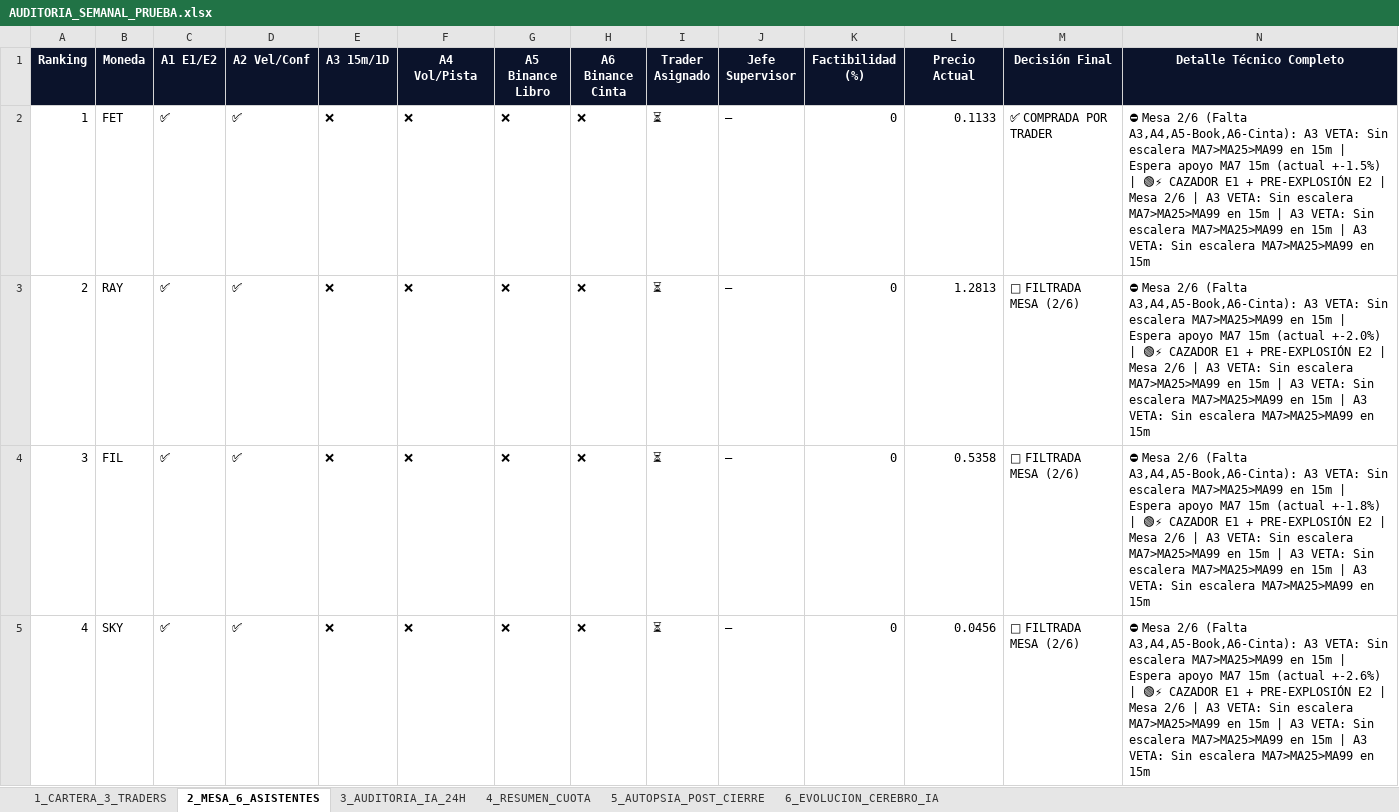
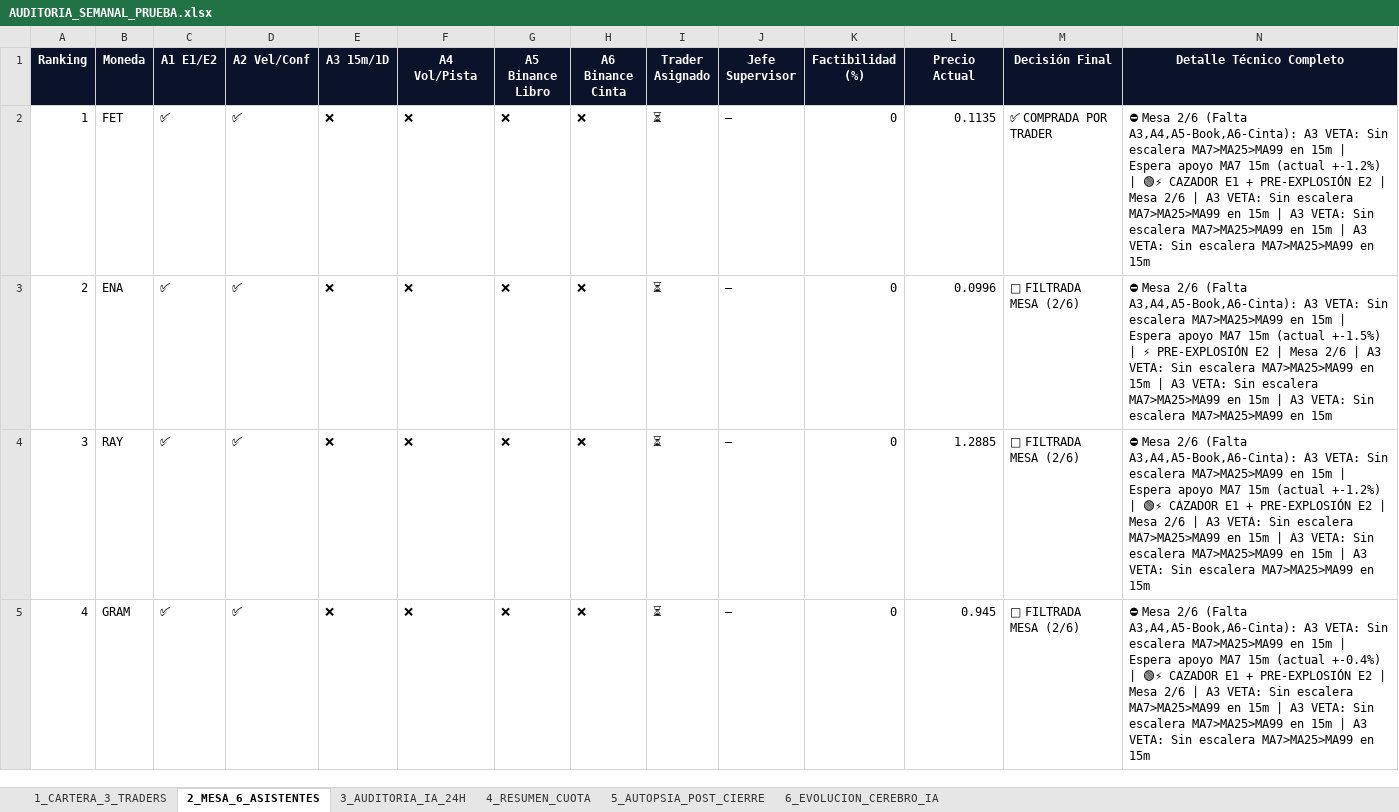
Before and after one commit to kjanoto-coder/panel-cripto, an Excel workbook: AUDITORIA_SEMANAL_PRUEBA.xlsx, sheet 2_MESA_6_ASISTENTES, drawn as a sheet; only a part is shown; values as stored, in another font and other column widths than the file's, no borders; the diff covers the shown part only; the diff names each change by its address in the sheet, - before the commit and + after, or states it on an @@ line.

```diff
--- a/AUDITORIA_SEMANAL_PRUEBA.xlsx (sheet 2_MESA_6_ASISTENTES)
+++ b/AUDITORIA_SEMANAL_PRUEBA.xlsx (sheet 2_MESA_6_ASISTENTES)
-L2 (Precio Actual): 0.1133
+L2 (Precio Actual): 0.1135
-N2 (Detalle Técnico Completo): …15m (actual +-1.5%) | 🟢⚡…
+N2 (Detalle Técnico Completo): …15m (actual +-1.2%) | 🟢⚡…
-B3 (Moneda): RAY
+B3 (Moneda): ENA
-L3 (Precio Actual): 1.2813
+L3 (Precio Actual): 0.0996
-N3 (Detalle Técnico Completo): …15m (actual +-2.0%) | 🟢⚡ CAZADOR E1 + PRE-EXPLOSIÓN E2…
+N3 (Detalle Técnico Completo): …15m (actual +-1.5%) | ⚡ PRE-EXPLOSIÓN E2…
-B4 (Moneda): FIL
+B4 (Moneda): RAY
-L4 (Precio Actual): 0.5358
+L4 (Precio Actual): 1.2885
-N4 (Detalle Técnico Completo): …15m (actual +-1.8%) | 🟢⚡…
+N4 (Detalle Técnico Completo): …15m (actual +-1.2%) | 🟢⚡…
-B5 (Moneda): SKY
+B5 (Moneda): GRAM
-L5 (Precio Actual): 0.0456
+L5 (Precio Actual): 0.945
-N5 (Detalle Técnico Completo): …15m (actual +-2.6%) | 🟢⚡…
+N5 (Detalle Técnico Completo): …15m (actual +-0.4%) | 🟢⚡…
```
Also changed, not shown: 12 edited cells elsewhere in this sheet, sheet 3_AUDITORIA_IA_24H, sheet 1_CARTERA_3_TRADERS, sheet 4_RESUMEN_CUOTA, sheet 5_AUTOPSIA_POST_CIERRE, sheet 6_EVOLUCION_CEREBRO_IA, 3 other files.
